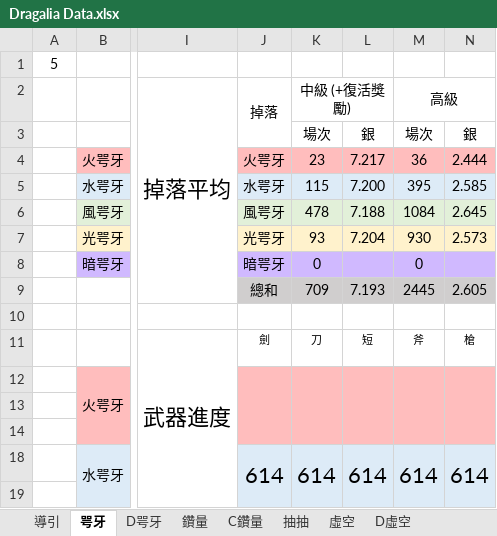
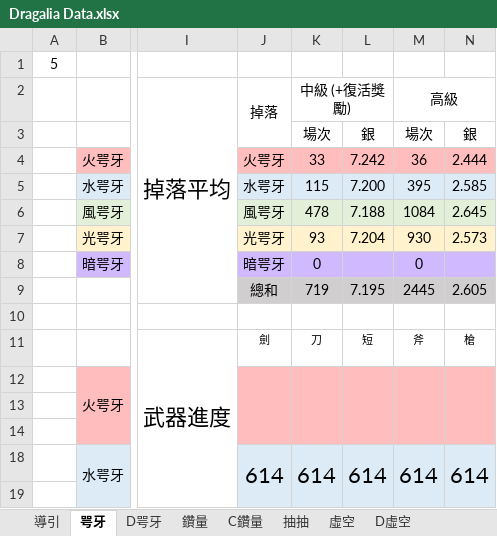
Before and after one commit to RaenonX-DL/dragalia-data-track, an Excel workbook: Dragalia Data.xlsx, sheet 咢牙, drawn as a sheet; only a part is shown, gaps mark what is left out; values as stored, in another font and other column widths than the file's, no borders; conditional formats not drawn; the diff names each change by its address in the sheet, - before the commit and + after, or states it on an @@ line.

```diff
--- a/Dragalia Data.xlsx (sheet 咢牙)
+++ b/Dragalia Data.xlsx (sheet 咢牙)
-K4 (中級 (+復活獎勵)): 23
+K4 (中級 (+復活獎勵)): 33
-L4: 7.217
+L4: 7.242
-K9 (中級 (+復活獎勵)): 709
+K9 (中級 (+復活獎勵)): 719
-L9: 7.193
+L9: 7.195
```
Also changed, not shown: sheet D咢牙, 2 other files.
